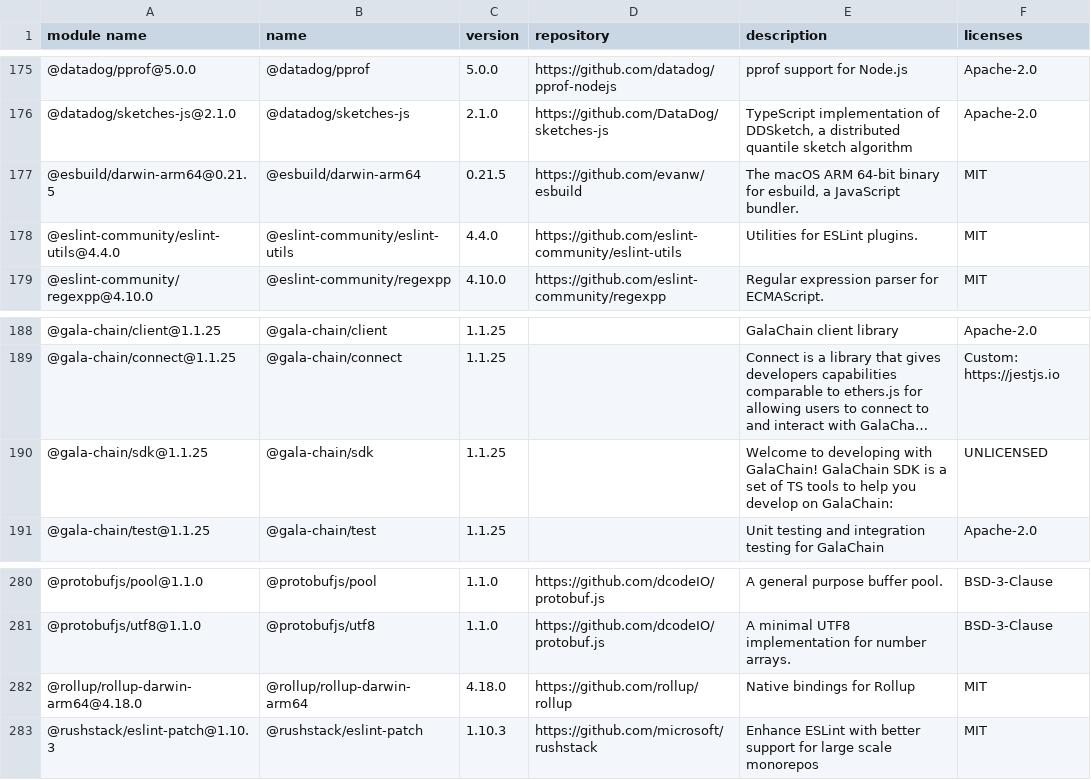
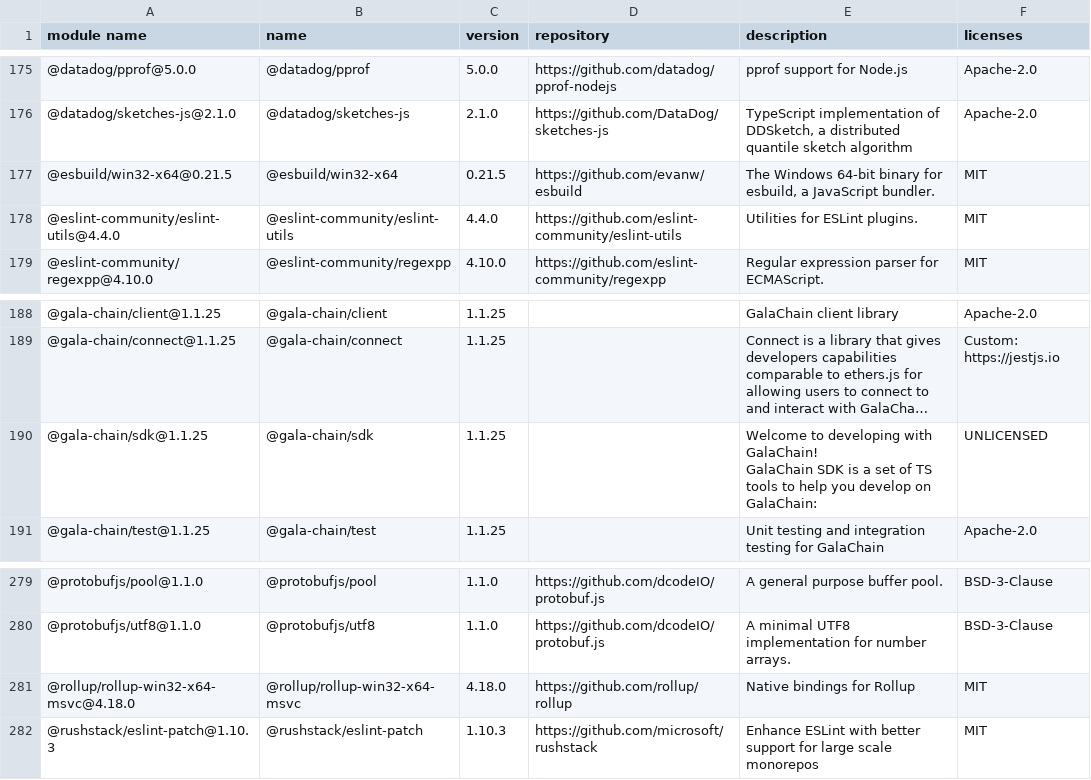
Before and after one commit to GalaChain/sdk, a CSV file: licenses/licenses.csv, drawn as a sheet; only a part is shown, gaps mark what is left out; long unchanged cells end in …; addresses are those after the commit; the diff covers the shown part only; the diff names each change by its address in the sheet, - before the commit and + after, or states it on an @@ line.

```diff
--- a/licenses/licenses.csv
+++ b/licenses/licenses.csv
-A177 (module name): @esbuild/darwin-arm64@0.21.5
+A177 (module name): @esbuild/win32-x64@0.21.5
-B177 (name): @esbuild/darwin-arm64
+B177 (name): @esbuild/win32-x64
-E177 (description): The macOS ARM 64-bit binary…
+E177 (description): The Windows 64-bit binary…
-E190 (description): …on GalaChain:
+E190 (description): …on GalaChain:
-A281 (module name): @rollup/rollup-darwin-arm64@4.18.0
+A281 (module name): @rollup/rollup-win32-x64-msvc@4.18.0
-B281 (name): @rollup/rollup-darwin-arm64
+B281 (name): @rollup/rollup-win32-x64-msvc
```
Also changed, not shown: 4 added rows and 3 removed rows elsewhere in this file, 20 other files.
